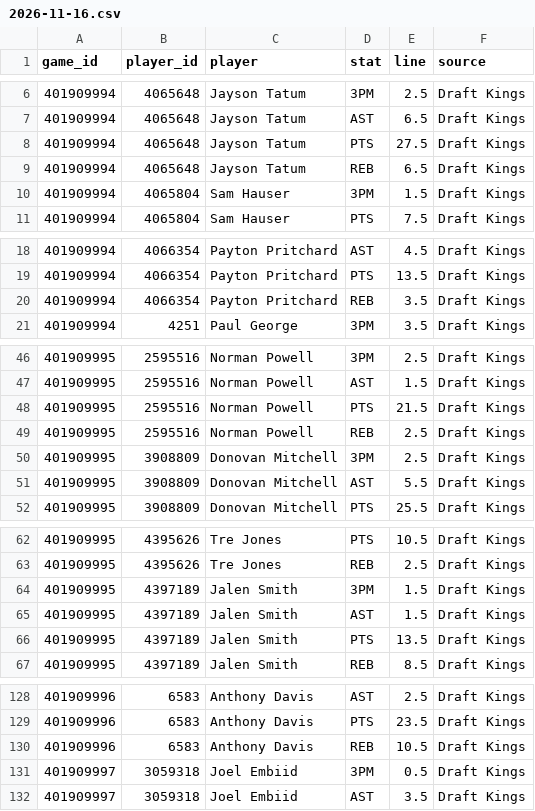
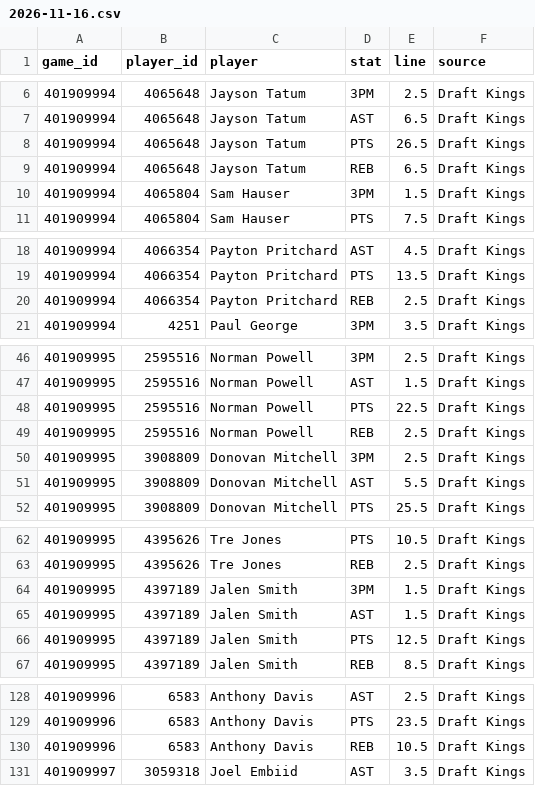
Before and after one commit to mason7park-debug/NBAprojections, a CSV file: data/props/2026-11-16.csv, drawn as a sheet; only a part is shown, gaps mark what is left out; the diff covers the shown part only.

```diff
--- a/data/props/2026-11-16.csv
+++ b/data/props/2026-11-16.csv
@@ -7,3 +7,3 @@ game_id,player_id,player,stat,line,source
 401909994,4065648,Jayson Tatum,AST,6.5,Draft Kings
-401909994,4065648,Jayson Tatum,PTS,27.5,Draft Kings
+401909994,4065648,Jayson Tatum,PTS,26.5,Draft Kings
 401909994,4065648,Jayson Tatum,REB,6.5,Draft Kings
@@ -19,3 +19,3 @@ game_id,player_id,player,stat,line,source
 401909994,4066354,Payton Pritchard,PTS,13.5,Draft Kings
-401909994,4066354,Payton Pritchard,REB,3.5,Draft Kings
+401909994,4066354,Payton Pritchard,REB,2.5,Draft Kings
 401909994,4251,Paul George,3PM,3.5,Draft Kings
@@ -47,3 +47,3 @@ game_id,player_id,player,stat,line,source
 401909995,2595516,Norman Powell,AST,1.5,Draft Kings
-401909995,2595516,Norman Powell,PTS,21.5,Draft Kings
+401909995,2595516,Norman Powell,PTS,22.5,Draft Kings
 401909995,2595516,Norman Powell,REB,2.5,Draft Kings
@@ -65,3 +65,3 @@ game_id,player_id,player,stat,line,source
 401909995,4397189,Jalen Smith,AST,1.5,Draft Kings
-401909995,4397189,Jalen Smith,PTS,13.5,Draft Kings
+401909995,4397189,Jalen Smith,PTS,12.5,Draft Kings
 401909995,4397189,Jalen Smith,REB,8.5,Draft Kings
@@ -130,3 +130,2 @@ game_id,player_id,player,stat,line,source
 401909996,6583,Anthony Davis,REB,10.5,Draft Kings
-401909997,3059318,Joel Embiid,3PM,0.5,Draft Kings
 401909997,3059318,Joel Embiid,AST,3.5,Draft Kings
```
Also changed, not shown: 9 edited cells elsewhere in this file, data/gamepreds/2026-11-16.csv, data/odds/2026-11-16.csv, 4 other files.
